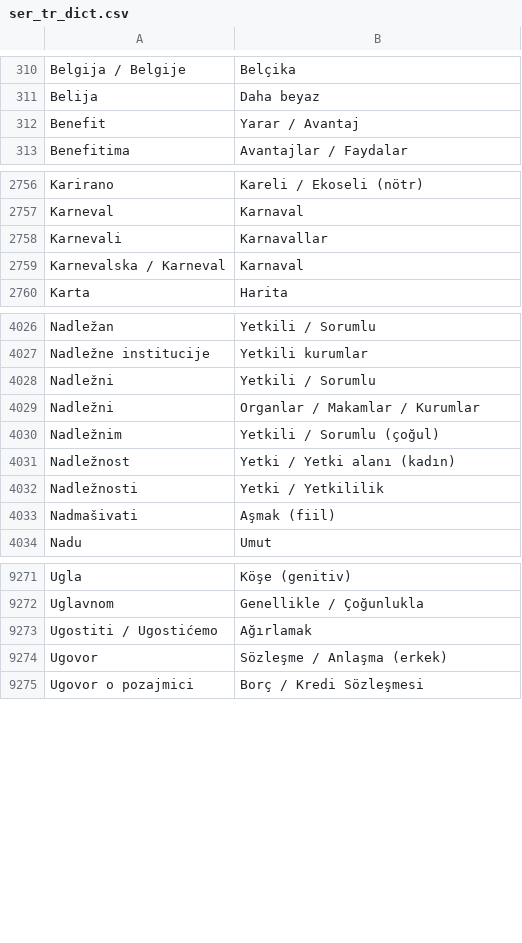
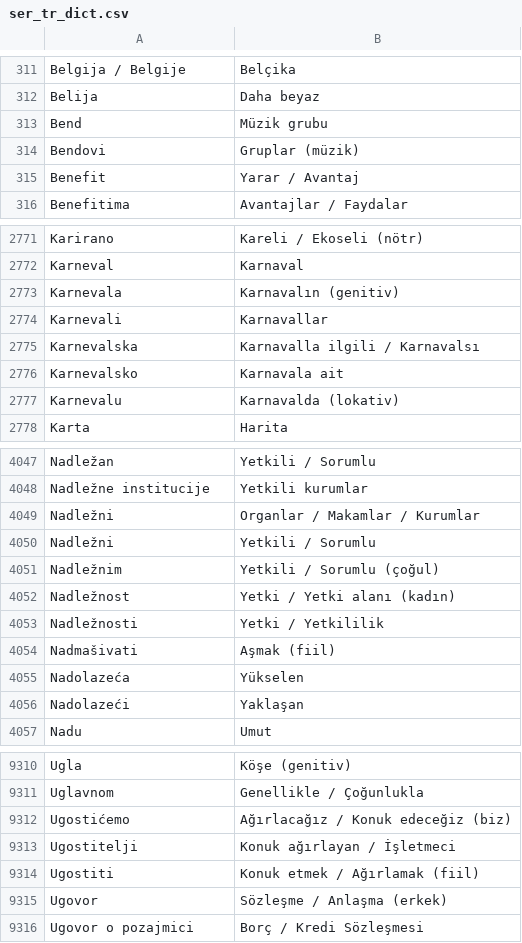
Before and after one commit to VedatBiner/flutter-codes, a CSV file: sozluk_ser_tr_sql_app/assets/database/ser_tr_dict.csv, drawn as a sheet; only a part is shown, gaps mark what is left out; the diff covers the shown part only.

Commit message:
Sozluk_ser_tr_Sql App

```diff
--- a/sozluk_ser_tr_sql_app/assets/database/ser_tr_dict.csv
+++ b/sozluk_ser_tr_sql_app/assets/database/ser_tr_dict.csv
@@ -311,2 +312,4 @@ Belgija / Belgije,Belçika
 Belija,Daha beyaz
+Bend,Müzik grubu
+Bendovi,Gruplar (müzik)
 Benefit,Yarar / Avantaj
@@ -2757,4 +2772,7 @@ Karirano,Kareli / Ekoseli (nötr)
 Karneval,Karnaval
+Karnevala,Karnavalın (genitiv)
 Karnevali,Karnavallar
-Karnevalska / Karneval,Karnaval
+Karnevalska,Karnavalla ilgili / Karnavalsı
+Karnevalsko,Karnavala ait
+Karnevalu,Karnavalda (lokativ)
 Karta,Harita
@@ -4027,4 +4048,4 @@ Nadležan,Yetkili / Sorumlu
 Nadležne institucije,Yetkili kurumlar
-Nadležni,Yetkili / Sorumlu
 Nadležni,Organlar / Makamlar / Kurumlar
+Nadležni,Yetkili / Sorumlu
 Nadležnim,Yetkili / Sorumlu (çoğul)
@@ -4033,2 +4054,4 @@ Nadležnosti,Yetki / Yetkililik
 Nadmašivati,Aşmak (fiil)
+Nadolazeća,Yükselen
+Nadolazeći,Yaklaşan
 Nadu,Umut
@@ -9272,3 +9311,5 @@ Ugla,Köşe (genitiv)
 Uglavnom,Genellikle / Çoğunlukla
-Ugostiti / Ugostićemo,Ağırlamak
+Ugostićemo,Ağırlacağız / Konuk edeceğiz (biz)
+Ugostitelji,Konuk ağırlayan / İşletmeci
+Ugostiti,Konuk etmek / Ağırlamak (fiil)
 Ugovor,Sözleşme / Anlaşma (erkek)
```
Also changed, not shown: 37 added rows, 1 removed row, 45 moved rows and 12 edited cells elsewhere in this file, 2 other files.
